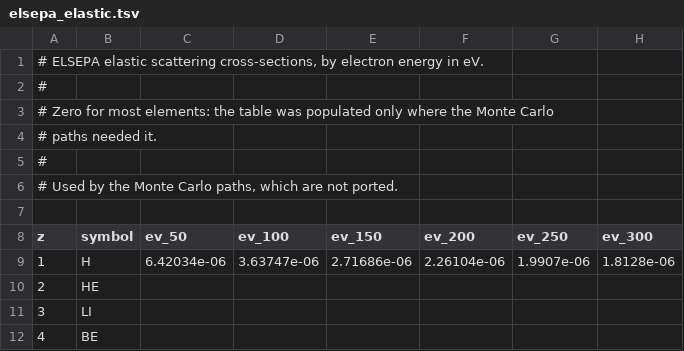
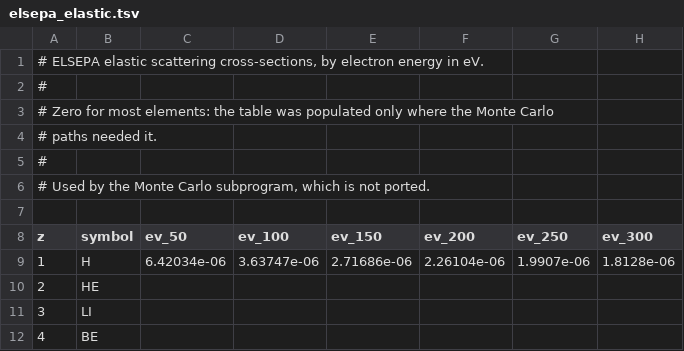
Before and after one commit to GarmanGroup/pyRADDOSE-3D, a TSV file: src/pyraddose_3d/data/elsepa_elastic.tsv, drawn as a sheet; only a part is shown.

```diff
--- a/src/pyraddose_3d/data/elsepa_elastic.tsv
+++ b/src/pyraddose_3d/data/elsepa_elastic.tsv
@@ -5,3 +5,3 @@
 #
-# Used by the Monte Carlo paths, which are not ported.
+# Used by the Monte Carlo subprogram, which is not ported.
 
```
Also changed, not shown: src/pyraddose_3d/data/electron_ionisation.tsv, src/pyraddose_3d/data/fluorescence.tsv, 14 other files.
